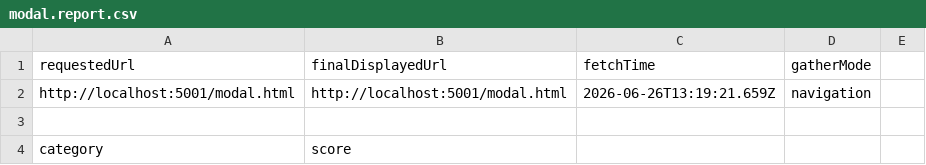
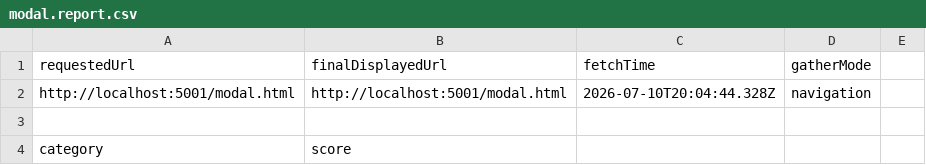
Before and after one commit to SIMON-5000/apg-wc-test, a CSV file: test-results/lighthouse/modal.report.csv, drawn as a sheet; only a part is shown.

```diff
--- a/test-results/lighthouse/modal.report.csv
+++ b/test-results/lighthouse/modal.report.csv
@@ -1,3 +1,3 @@
 "requestedUrl","finalDisplayedUrl","fetchTime","gatherMode"
-"http://localhost:5001/modal.html","http://localhost:5001/modal.html","2026-06-26T13:19:21.659Z","navigation"
+"http://localhost:5001/modal.html","http://localhost:5001/modal.html","2026-07-10T20:04:44.328Z","navigation"
 
```
Also changed, not shown: 8 other files.
